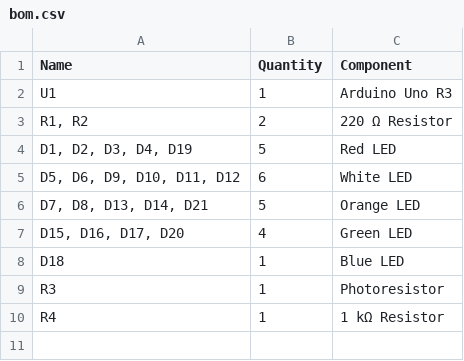
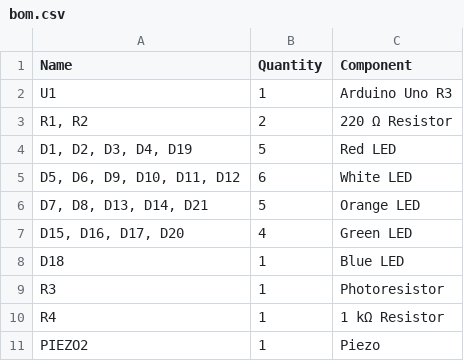
Before and after one commit to poetess74/Developer, a CSV file: Arduino/2020/sketch_jul21a/bom.csv, drawn as a sheet; the diff names each change by its address in the sheet, - before the commit and + after, or states it on an @@ line.

Commit message:
modified:   Arduino/2020/sketch_jul21a/Glorious Krunk.brd 	modified:   Arduino/2020/sketch_jul21a/Glorious Krunk.ino 	modified:   Arduino/2020/sketch_jul21a/Glorious Krunk.png 	modified:   Arduino/2020/sketch_jul21a/bom.csv

```diff
--- a/Arduino/2020/sketch_jul21a/bom.csv
+++ b/Arduino/2020/sketch_jul21a/bom.csv
+row 11: PIEZO2 | 1 | Piezo
```
Also changed, not shown: 3 other files.
